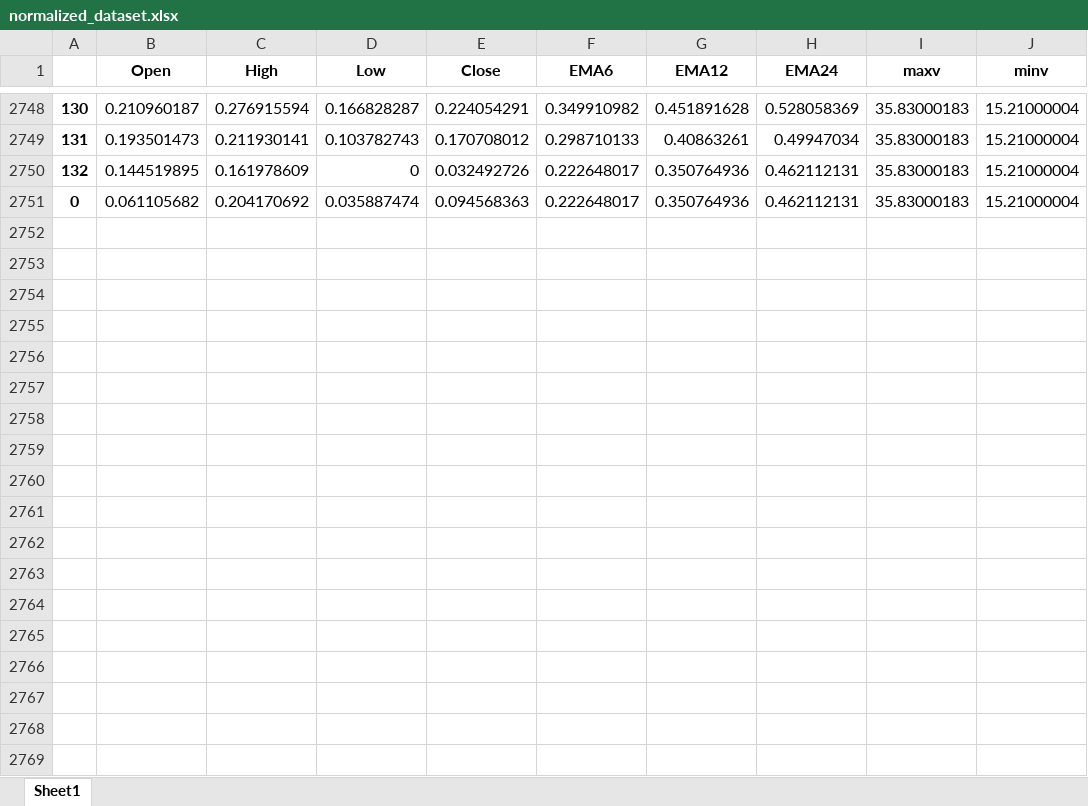
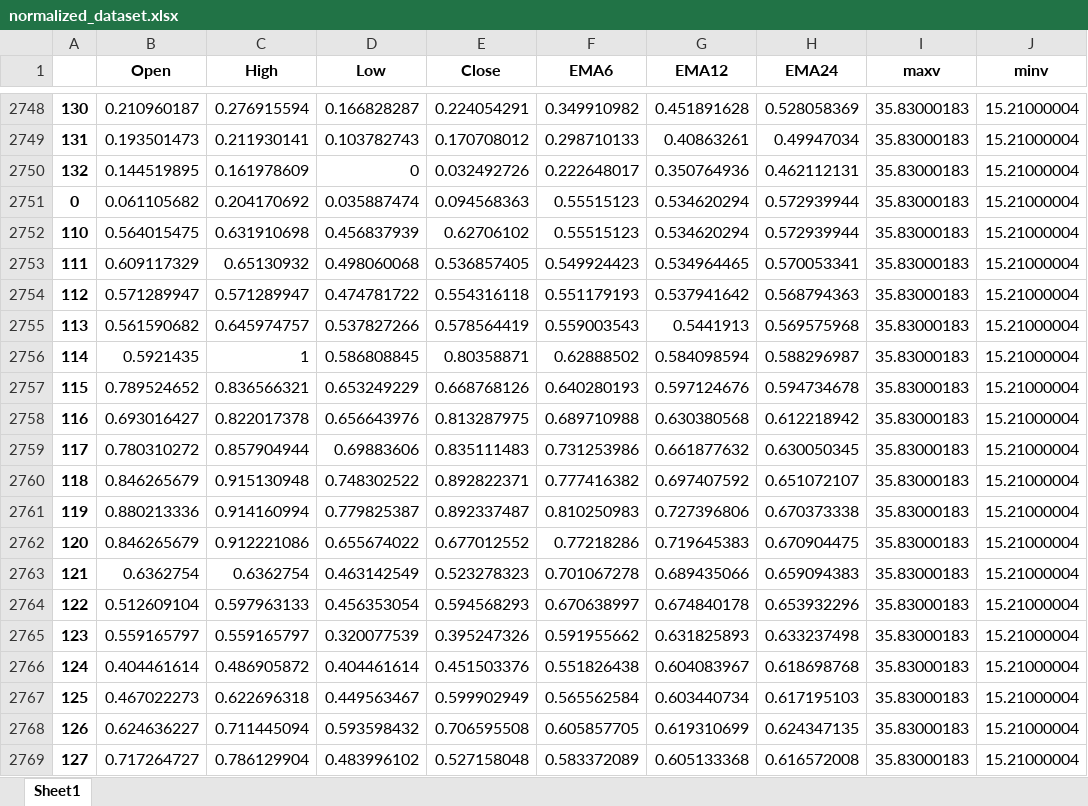
Before and after one commit to webclinic017/StockPricePredictor-eod, an Excel workbook: Excel reports/normalized_dataset.xlsx, sheet Sheet1, drawn as a sheet; only a part is shown, gaps mark what is left out; values as stored, in another font and other column widths than the file's, no borders; the diff covers the shown part only; the diff names each change by its address in the sheet, - before the commit and + after, or states it on an @@ line.

```diff
--- a/Excel reports/normalized_dataset.xlsx (sheet Sheet1)
+++ b/Excel reports/normalized_dataset.xlsx (sheet Sheet1)
-F2751 (EMA6): 0.222648017
+F2751 (EMA6): 0.55515123
-G2751 (EMA12): 0.350764936
+G2751 (EMA12): 0.534620294
-H2751 (EMA24): 0.462112131
+H2751 (EMA24): 0.572939944
+row 2752: 110 | 0.564015475 | 0.631910698 | 0.456837939 | 0.62706102 | 0.55515123 | 0.534620294 | 0.572939944 | 35.83000183 | 15.21000004
+row 2753: 111 | 0.609117329 | 0.65130932 | 0.498060068 | 0.536857405 | 0.549924423 | 0.534964465 | 0.570053341 | 35.83000183 | 15.21000004
+row 2754: 112 | 0.571289947 | 0.571289947 | 0.474781722 | 0.554316118 | 0.551179193 | 0.537941642 | 0.568794363 | 35.83000183 | 15.21000004
+row 2755: 113 | 0.561590682 | 0.645974757 | 0.537827266 | 0.578564419 | 0.559003543 | 0.5441913 | 0.569575968 | 35.83000183 | 15.21000004
+row 2756: 114 | 0.5921435 | 1 | 0.586808845 | 0.80358871 | 0.62888502 | 0.584098594 | 0.588296987 | 35.83000183 | 15.21000004
+row 2757: 115 | 0.789524652 | 0.836566321 | 0.653249229 | 0.668768126 | 0.640280193 | 0.597124676 | 0.594734678 | 35.83000183 | 15.21000004
+row 2758: 116 | 0.693016427 | 0.822017378 | 0.656643976 | 0.813287975 | 0.689710988 | 0.630380568 | 0.612218942 | 35.83000183 | 15.21000004
+row 2759: 117 | 0.780310272 | 0.857904944 | 0.69883606 | 0.835111483 | 0.731253986 | 0.661877632 | 0.630050345 | 35.83000183 | 15.21000004
+row 2760: 118 | 0.846265679 | 0.915130948 | 0.748302522 | 0.892822371 | 0.777416382 | 0.697407592 | 0.651072107 | 35.83000183 | 15.21000004
+row 2761: 119 | 0.880213336 | 0.914160994 | 0.779825387 | 0.892337487 | 0.810250983 | 0.727396806 | 0.670373338 | 35.83000183 | 15.21000004
+row 2762: 120 | 0.846265679 | 0.912221086 | 0.655674022 | 0.677012552 | 0.77218286 | 0.719645383 | 0.670904475 | 35.83000183 | 15.21000004
+row 2763: 121 | 0.6362754 | 0.6362754 | 0.463142549 | 0.523278323 | 0.701067278 | 0.689435066 | 0.659094383 | 35.83000183 | 15.21000004
+row 2764: 122 | 0.512609104 | 0.597963133 | 0.456353054 | 0.594568293 | 0.670638997 | 0.674840178 | 0.653932296 | 35.83000183 | 15.21000004
+row 2765: 123 | 0.559165797 | 0.559165797 | 0.320077539 | 0.395247326 | 0.591955662 | 0.631825893 | 0.633237498 | 35.83000183 | 15.21000004
+row 2766: 124 | 0.404461614 | 0.486905872 | 0.404461614 | 0.451503376 | 0.551826438 | 0.604083967 | 0.618698768 | 35.83000183 | 15.21000004
+row 2767: 125 | 0.467022273 | 0.622696318 | 0.449563467 | 0.599902949 | 0.565562584 | 0.603440734 | 0.617195103 | 35.83000183 | 15.21000004
+row 2768: 126 | 0.624636227 | 0.711445094 | 0.593598432 | 0.706595508 | 0.605857705 | 0.619310699 | 0.624347135 | 35.83000183 | 15.21000004
+row 2769: 127 | 0.717264727 | 0.786129904 | 0.483996102 | 0.527158048 | 0.583372089 | 0.605133368 | 0.616572008 | 35.83000183 | 15.21000004
```
Also changed, not shown: 32 added rows elsewhere in this sheet, Excel reports/clb_raw_dataset.xlsx, Excel reports/clb_windowed_dataset.xlsx, 13 other files.
